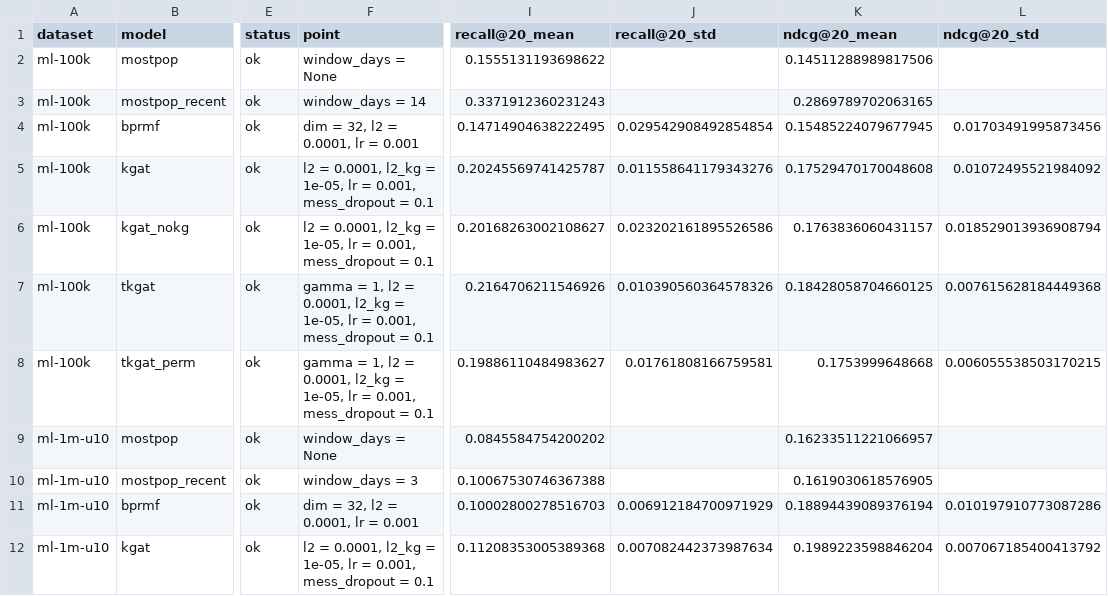
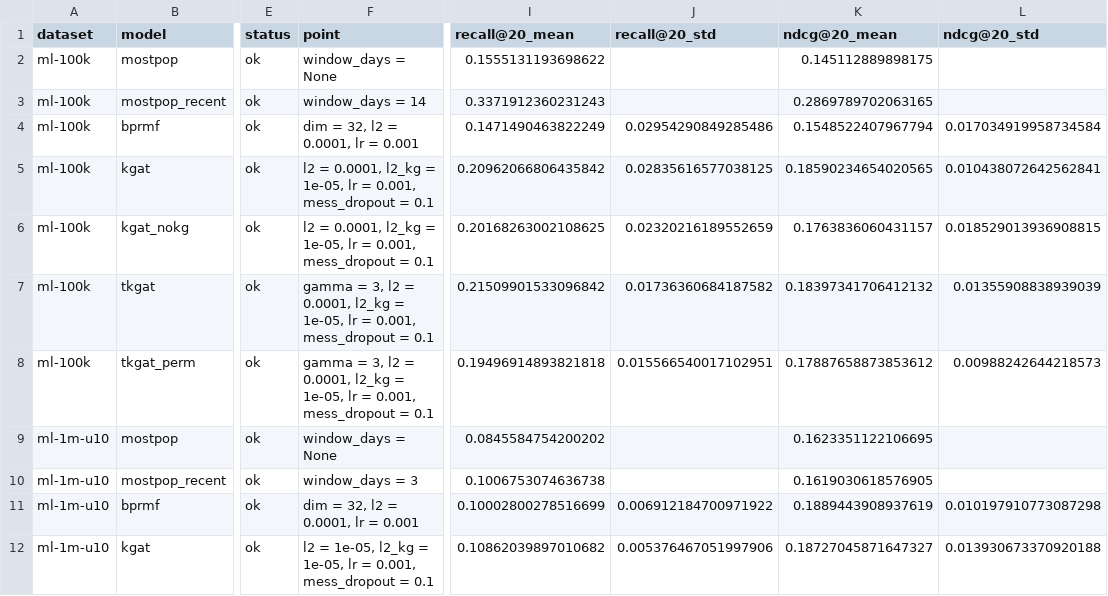
Before and after one commit to DomQuangMinhTriet/t-kgat, a CSV file: results/rq3_models.csv, drawn as a sheet; only a part is shown, gaps mark what is left out; the diff covers the shown part only; the diff names each change by its address in the sheet, - before the commit and + after, or states it on an @@ line.

```diff
--- a/results/rq3_models.csv
+++ b/results/rq3_models.csv
-K2 (ndcg@20_mean): 0.14511288989817506
+K2 (ndcg@20_mean): 0.145112889898175
-I4 (recall@20_mean): 0.14714904638222495
+I4 (recall@20_mean): 0.1471490463822249
-J4 (recall@20_std): 0.029542908492854854
+J4 (recall@20_std): 0.02954290849285486
-K4 (ndcg@20_mean): 0.15485224079677945
+K4 (ndcg@20_mean): 0.1548522407967794
-L4 (ndcg@20_std): 0.01703491995873456
+L4 (ndcg@20_std): 0.017034919958734584
-I5 (recall@20_mean): 0.20245569741425787
+I5 (recall@20_mean): 0.20962066806435842
-J5 (recall@20_std): 0.011558641179343276
+J5 (recall@20_std): 0.02835616577038125
-K5 (ndcg@20_mean): 0.17529470170048608
+K5 (ndcg@20_mean): 0.18590234654020565
-L5 (ndcg@20_std): 0.01072495521984092
+L5 (ndcg@20_std): 0.010438072642562841
-I6 (recall@20_mean): 0.20168263002108627
+I6 (recall@20_mean): 0.20168263002108625
-J6 (recall@20_std): 0.023202161895526586
+J6 (recall@20_std): 0.02320216189552659
-L6 (ndcg@20_std): 0.018529013936908794
+L6 (ndcg@20_std): 0.018529013936908815
-F7:F8 (point): gamma = 1, l2 =…
+F7:F8 (point): gamma = 3, l2 =…
-I7 (recall@20_mean): 0.2164706211546926
+I7 (recall@20_mean): 0.21509901533096842
-J7 (recall@20_std): 0.010390560364578326
+J7 (recall@20_std): 0.01736360684187582
-K7 (ndcg@20_mean): 0.18428058704660125
+K7 (ndcg@20_mean): 0.18397341706412132
-L7 (ndcg@20_std): 0.007615628184449368
+L7 (ndcg@20_std): 0.01355908838939039
-I8 (recall@20_mean): 0.19886110484983627
+I8 (recall@20_mean): 0.19496914893821818
-J8 (recall@20_std): 0.01761808166759581
+J8 (recall@20_std): 0.015566540017102951
-K8 (ndcg@20_mean): 0.1753999648668
+K8 (ndcg@20_mean): 0.17887658873853612
-L8 (ndcg@20_std): 0.006055538503170215
+L8 (ndcg@20_std): 0.00988242644218573
-K9 (ndcg@20_mean): 0.16233511221066957
+K9 (ndcg@20_mean): 0.1623351122106695
-I10 (recall@20_mean): 0.10067530746367388
+I10 (recall@20_mean): 0.1006753074636738
-I11 (recall@20_mean): 0.10002800278516703
+I11 (recall@20_mean): 0.10002800278516699
-J11 (recall@20_std): 0.006912184700971929
+J11 (recall@20_std): 0.006912184700971922
-K11 (ndcg@20_mean): 0.18894439089376194
+K11 (ndcg@20_mean): 0.1889443908937619
-L11 (ndcg@20_std): 0.010197910773087286
+L11 (ndcg@20_std): 0.010197910773087298
-F12 (point): l2 = 0.0001, l2_kg =…
+F12 (point): l2 = 1e-05, l2_kg =…
-I12 (recall@20_mean): 0.11208353005389368
+I12 (recall@20_mean): 0.10862039897010682
-J12 (recall@20_std): 0.007082442373987634
+J12 (recall@20_std): 0.005376467051997906
-K12 (ndcg@20_mean): 0.1989223598846204
+K12 (ndcg@20_mean): 0.18727045871647327
-L12 (ndcg@20_std): 0.007067185400413792
+L12 (ndcg@20_std): 0.013930673370920188
```
Also changed, not shown: 14 edited cells elsewhere in this file, results/rq3_pairs.csv, 3 other files.
